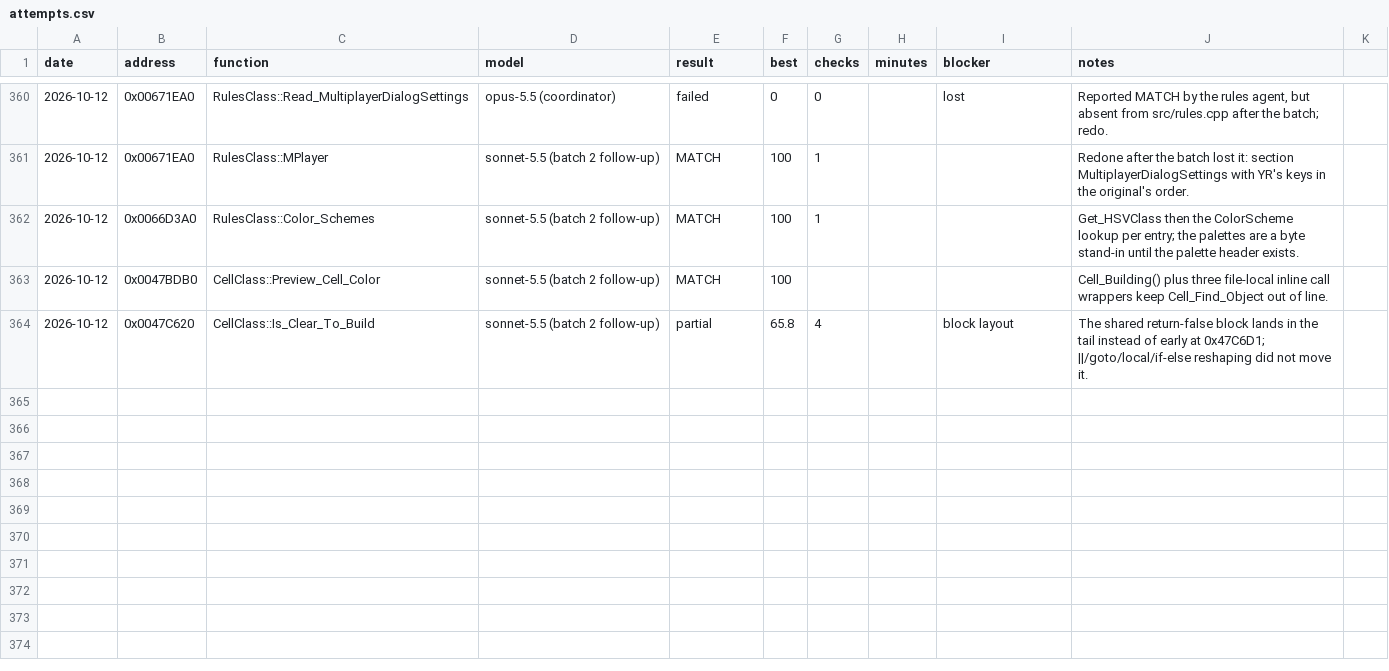
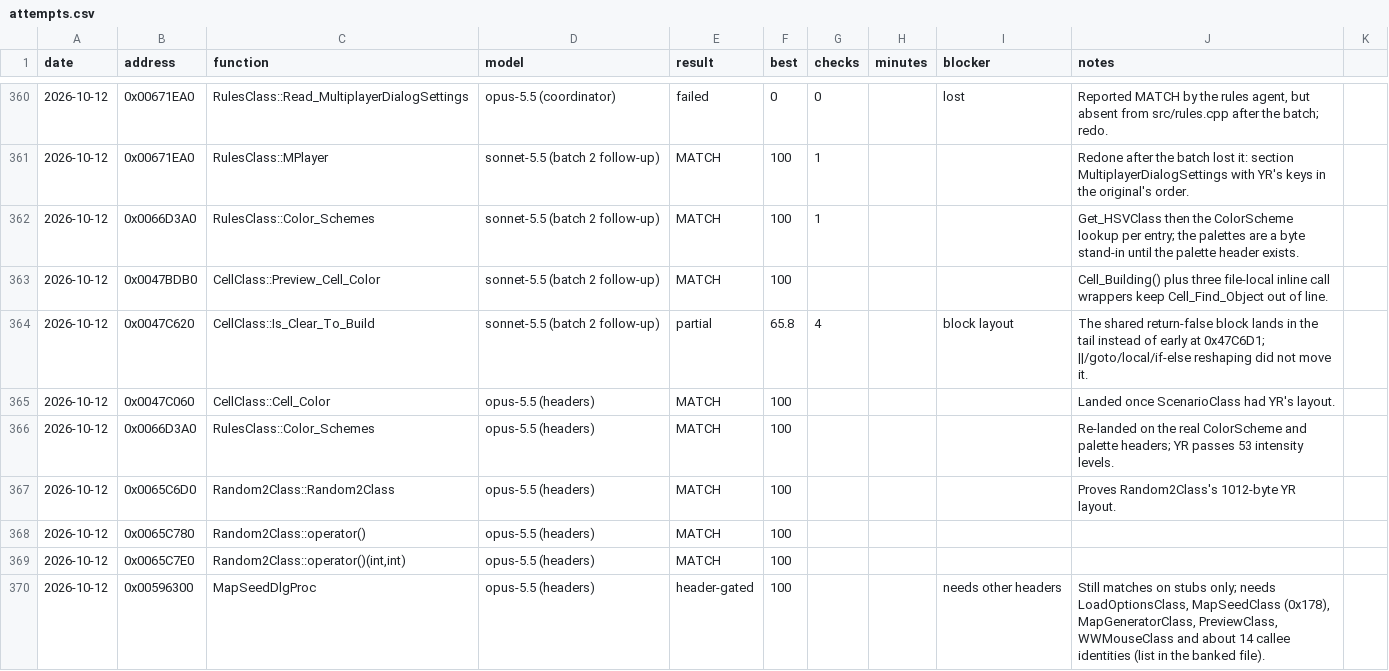
Before and after one commit to gibbo101/ra2-decomp, a CSV file: data/attempts.csv, drawn as a sheet; only a part is shown, gaps mark what is left out.

Commit message:
Give ScenarioClass and Random2Class YR's layout, and use the real palette headers
ScenarioClass gated functions across many modules, since TS's layout agrees with
YR's only for its first 0x218 bytes; proving it now lets later batches use it
directly. Color_Schemes drops its stand-in palette type for TibSun's ColorScheme,
which already matches YR.

```diff
--- a/data/attempts.csv
+++ b/data/attempts.csv
@@ -364 +364,7 @@ date,address,function,model,result,best,checks,minutes,blocker,notes
 2026-10-12,0x0047C620,CellClass::Is_Clear_To_Build,sonnet-5.5 (batch 2 follow-up),partial,65.8,4,,block layout,The shared return-false block lands in the tail instead of early at 0x47C6D1; ||/goto/local/if-else reshaping did not move it.
+2026-10-12,0x0047C060,CellClass::Cell_Color,opus-5.5 (headers),MATCH,100,,,,Landed once ScenarioClass had YR's layout.
+2026-10-12,0x0066D3A0,RulesClass::Color_Schemes,opus-5.5 (headers),MATCH,100,,,,Re-landed on the real ColorScheme and palette headers; YR passes 53 intensity levels.
+2026-10-12,0x0065C6D0,Random2Class::Random2Class,opus-5.5 (headers),MATCH,100,,,,Proves Random2Class's 1012-byte YR layout.
+2026-10-12,0x0065C780,Random2Class::operator(),opus-5.5 (headers),MATCH,100,,,,
+2026-10-12,0x0065C7E0,"Random2Class::operator()(int,int)",opus-5.5 (headers),MATCH,100,,,,
+2026-10-12,0x00596300,MapSeedDlgProc,opus-5.5 (headers),header-gated,100,,,needs other headers,"Still matches on stubs only; needs LoadOptionsClass, MapSeedClass (0x178), MapGeneratorClass, PreviewClass, WWMouseClass and about 14 callee identities (list in the banked file)."
```
Also changed, not shown: data/progress.csv, 8 other files.
